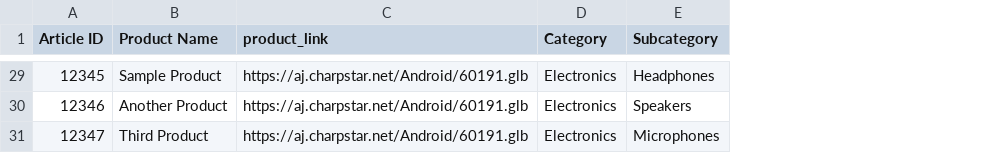
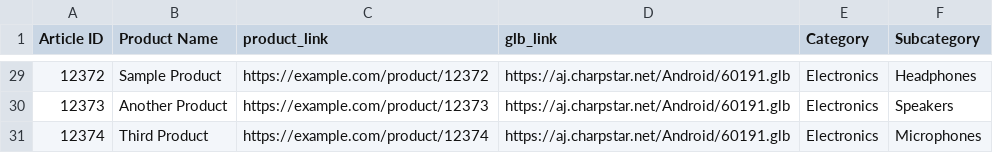
Before and after one commit to charpstar/Charpstar-Unified, a CSV file: charpstar-unified/public/csv-template.csv, drawn as a sheet; only a part is shown, gaps mark what is left out; addresses are those after the commit; the diff covers the shown part only; the diff names each change by its address in the sheet, - before the commit and + after, or states it on an @@ line.

Commit message:
Enhance AddProductsPage and CSV upload functionality
- Updated validation logic to ensure all required fields (Article ID, Product Name, product_link, glb_link) are present in the CSV upload process.
- Improved error handling by providing specific messages for missing fields.
- Adjusted the CSV template to include the glb_link column for better clarity.
- Enhanced the UI to reflect changes in product link handling and removed deprecated priority handling.

```diff
--- a/charpstar-unified/public/csv-template.csv
+++ b/charpstar-unified/public/csv-template.csv
+column C (product_link), rows 29-31: https://example.com/product/12372 | https://example.com/product/12373 | https://example.com/product/12374
-D1: product_link
+D1: glb_link
-A29 (Article ID): 12345
+A29 (Article ID): 12372
-A30 (Article ID): 12346
+A30 (Article ID): 12373
-A31 (Article ID): 12347
+A31 (Article ID): 12374
```
Also changed, not shown: 24 edited cells elsewhere in this file, 4 other files.
